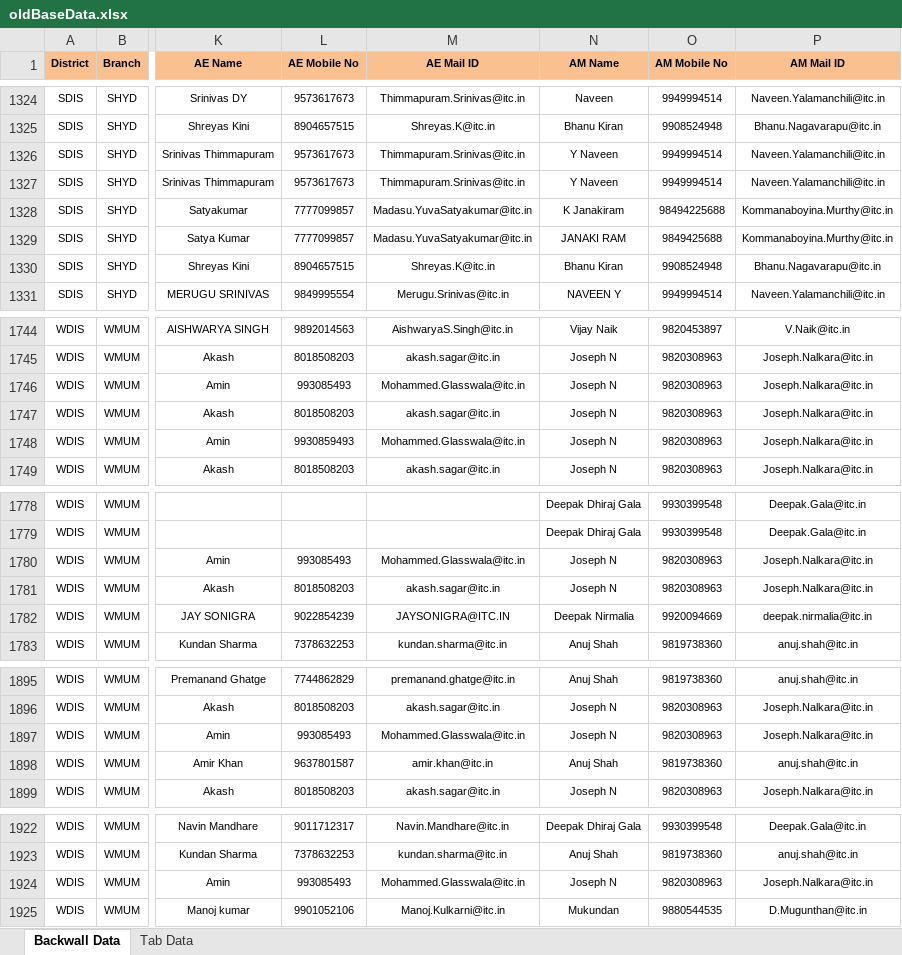
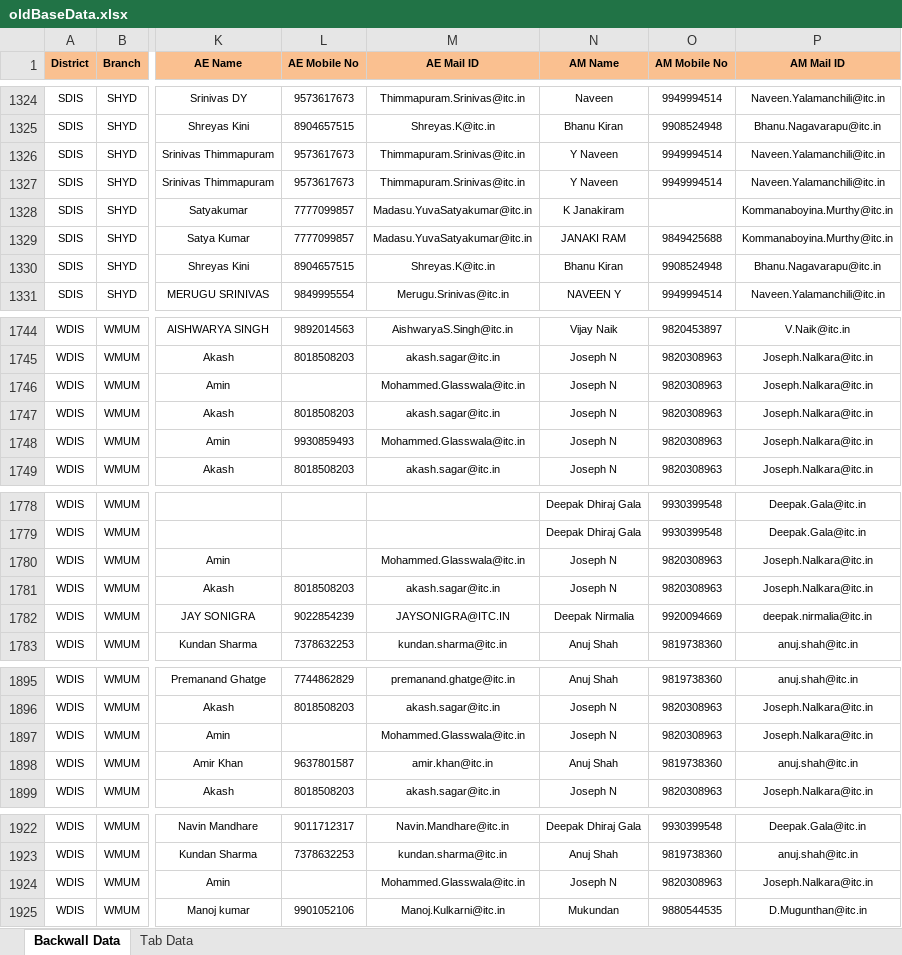
Before and after one commit to dstechworks/whatsapp-tab, an Excel workbook: oldBaseData.xlsx, sheet Backwall Data, drawn as a sheet; only a part is shown, gaps mark what is left out; values as stored, in another font and other column widths than the file's, no borders; the diff covers the shown part only; the diff names each change by its address in the sheet, - before the commit and + after, or states it on an @@ line.

```diff
--- a/oldBaseData.xlsx (sheet Backwall Data)
+++ b/oldBaseData.xlsx (sheet Backwall Data)
-O1328 (AM Mobile No): 98494225688
+O1328 (AM Mobile No): (empty)
-L1746 (AE Mobile No): 993085493
+L1746 (AE Mobile No): (empty)
-L1780 (AE Mobile No): 993085493
+L1780 (AE Mobile No): (empty)
-L1897 (AE Mobile No): 993085493
+L1897 (AE Mobile No): (empty)
-L1924 (AE Mobile No): 993085493
+L1924 (AE Mobile No): (empty)
```
Also changed, not shown: 8 edited cells elsewhere in this sheet, sheet Tab Data, baseData.xlsx.
